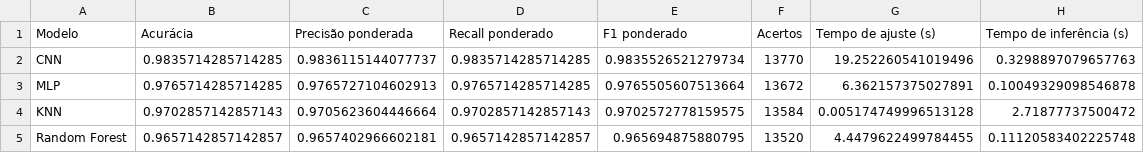
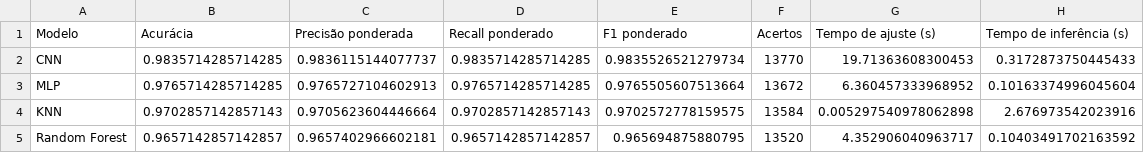
Before and after one commit to Luizhprovin/mnist-digit-classification, a CSV file: reports/tables/metricas_teste.csv, drawn as a sheet.

```diff
--- a/reports/tables/metricas_teste.csv
+++ b/reports/tables/metricas_teste.csv
@@ -1,5 +1,5 @@
 Modelo,Acurácia,Precisão ponderada,Recall ponderado,F1 ponderado,Acertos,Tempo de ajuste (s),Tempo de inferência (s)
-CNN,0.9835714285714285,0.9836115144077737,0.9835714285714285,0.9835526521279734,13770,19.252260541019496,0.3298897079657763
-MLP,0.9765714285714285,0.9765727104602913,0.9765714285714285,0.9765505607513664,13672,6.362157375027891,0.10049329098546878
-KNN,0.9702857142857143,0.9705623604446664,0.9702857142857143,0.9702572778159575,13584,0.005174749996513128,2.71877737500472
-Random Forest,0.9657142857142857,0.9657402966602181,0.9657142857142857,0.965694875880795,13520,4.4479622499784455,0.11120583402225748
+CNN,0.9835714285714285,0.9836115144077737,0.9835714285714285,0.9835526521279734,13770,19.71363608300453,0.3172873750445433
+MLP,0.9765714285714285,0.9765727104602913,0.9765714285714285,0.9765505607513664,13672,6.360457333968952,0.10163374996045604
+KNN,0.9702857142857143,0.9705623604446664,0.9702857142857143,0.9702572778159575,13584,0.005297540978062898,2.676973542023916
+Random Forest,0.9657142857142857,0.9657402966602181,0.9657142857142857,0.965694875880795,13520,4.352906040963717,0.10403491702163592
```
Also changed, not shown: data/imagens_proprias/manifesto.csv, reports/tables/exemplos_classes_ocultadas.csv, 11 other files.
